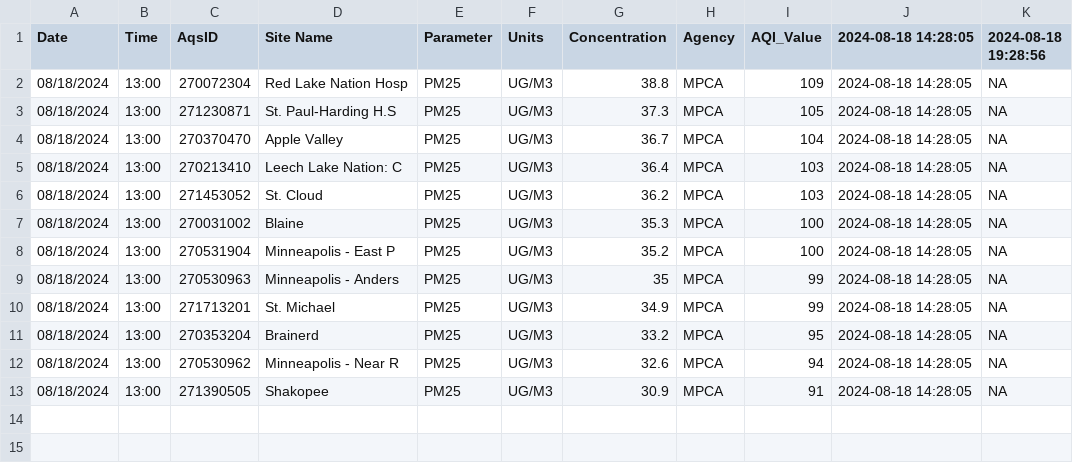
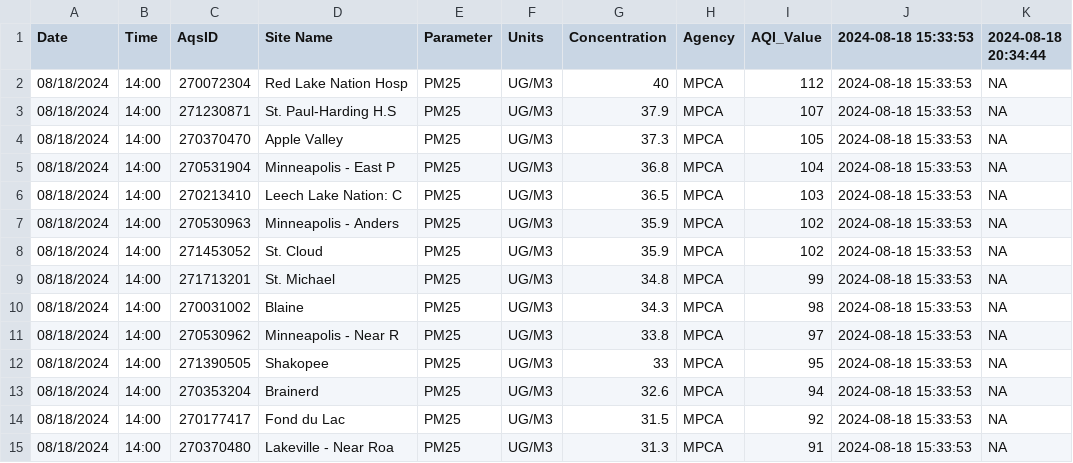
Before and after one commit to MPCA-air/aqi-watch, a CSV file: data/aqi_previous.csv, drawn as a sheet.

```diff
--- a/data/aqi_previous.csv
+++ b/data/aqi_previous.csv
@@ -1,13 +1,15 @@
-"Date","Time","AqsID","Site Name","Parameter","Units","Concentration","Agency","AQI_Value","2024-08-18 14:28:05","2024-08-18 19:28:56"
-"08/18/2024","13:00","270072304","Red Lake Nation Hosp","PM25","UG/M3",38.8,"MPCA",109,"2024-08-18 14:28:05",NA
-"08/18/2024","13:00","271230871","St. Paul-Harding H.S","PM25","UG/M3",37.3,"MPCA",105,"2024-08-18 14:28:05",NA
-"08/18/2024","13:00","270370470","Apple Valley","PM25","UG/M3",36.7,"MPCA",104,"2024-08-18 14:28:05",NA
-"08/18/2024","13:00","270213410","Leech Lake Nation: C","PM25","UG/M3",36.4,"MPCA",103,"2024-08-18 14:28:05",NA
-"08/18/2024","13:00","271453052","St. Cloud","PM25","UG/M3",36.2,"MPCA",103,"2024-08-18 14:28:05",NA
-"08/18/2024","13:00","270031002","Blaine","PM25","UG/M3",35.3,"MPCA",100,"2024-08-18 14:28:05",NA
-"08/18/2024","13:00","270531904","Minneapolis - East P","PM25","UG/M3",35.2,"MPCA",100,"2024-08-18 14:28:05",NA
-"08/18/2024","13:00","270530963","Minneapolis - Anders","PM25","UG/M3",35,"MPCA",99,"2024-08-18 14:28:05",NA
-"08/18/2024","13:00","271713201","St. Michael","PM25","UG/M3",34.9,"MPCA",99,"2024-08-18 14:28:05",NA
-"08/18/2024","13:00","270353204","Brainerd","PM25","UG/M3",33.2,"MPCA",95,"2024-08-18 14:28:05",NA
-"08/18/2024","13:00","270530962","Minneapolis - Near R","PM25","UG/M3",32.6,"MPCA",94,"2024-08-18 14:28:05",NA
-"08/18/2024","13:00","271390505","Shakopee","PM25","UG/M3",30.9,"MPCA",91,"2024-08-18 14:28:05",NA
+"Date","Time","AqsID","Site Name","Parameter","Units","Concentration","Agency","AQI_Value","2024-08-18 15:33:53","2024-08-18 20:34:44"
+"08/18/2024","14:00","270072304","Red Lake Nation Hosp","PM25","UG/M3",40,"MPCA",112,"2024-08-18 15:33:53",NA
+"08/18/2024","14:00","271230871","St. Paul-Harding H.S","PM25","UG/M3",37.9,"MPCA",107,"2024-08-18 15:33:53",NA
+"08/18/2024","14:00","270370470","Apple Valley","PM25","UG/M3",37.3,"MPCA",105,"2024-08-18 15:33:53",NA
+"08/18/2024","14:00","270531904","Minneapolis - East P","PM25","UG/M3",36.8,"MPCA",104,"2024-08-18 15:33:53",NA
+"08/18/2024","14:00","270213410","Leech Lake Nation: C","PM25","UG/M3",36.5,"MPCA",103,"2024-08-18 15:33:53",NA
+"08/18/2024","14:00","270530963","Minneapolis - Anders","PM25","UG/M3",35.9,"MPCA",102,"2024-08-18 15:33:53",NA
+"08/18/2024","14:00","271453052","St. Cloud","PM25","UG/M3",35.9,"MPCA",102,"2024-08-18 15:33:53",NA
+"08/18/2024","14:00","271713201","St. Michael","PM25","UG/M3",34.8,"MPCA",99,"2024-08-18 15:33:53",NA
+"08/18/2024","14:00","270031002","Blaine","PM25","UG/M3",34.3,"MPCA",98,"2024-08-18 15:33:53",NA
+"08/18/2024","14:00","270530962","Minneapolis - Near R","PM25","UG/M3",33.8,"MPCA",97,"2024-08-18 15:33:53",NA
+"08/18/2024","14:00","271390505","Shakopee","PM25","UG/M3",33,"MPCA",95,"2024-08-18 15:33:53",NA
+"08/18/2024","14:00","270353204","Brainerd","PM25","UG/M3",32.6,"MPCA",94,"2024-08-18 15:33:53",NA
+"08/18/2024","14:00","270177417","Fond du Lac","PM25","UG/M3",31.5,"MPCA",92,"2024-08-18 15:33:53",NA
+"08/18/2024","14:00","270370480","Lakeville - Near Roa","PM25","UG/M3",31.3,"MPCA",91,"2024-08-18 15:33:53",NA
```
Also changed, not shown: 8 other files.
